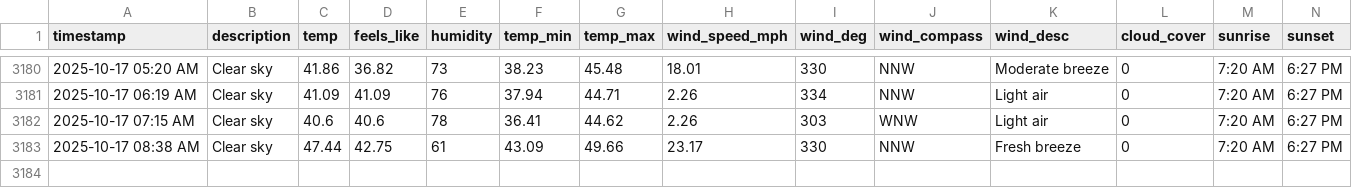
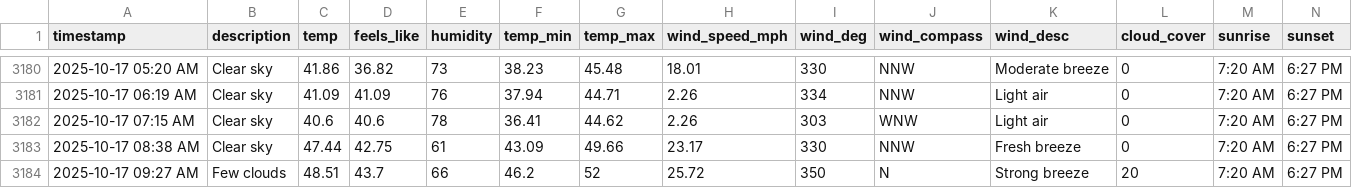
Before and after one commit to bgiesy/weathdash, a CSV file: weather_log.csv, drawn as a sheet; only a part is shown, gaps mark what is left out; rows hold the shown columns only; the diff names each change by its address in the sheet, - before the commit and + after, or states it on an @@ line.

```diff
--- a/weather_log.csv
+++ b/weather_log.csv
+row 3184: 2025-10-17 09:27 AM | Few clouds | 48.51 | 43.7 | 66 | 46.2 | 52 | 25.72 | 350 | N | Strong breeze | 20 | 7:20 AM | 6:27 PM
```
